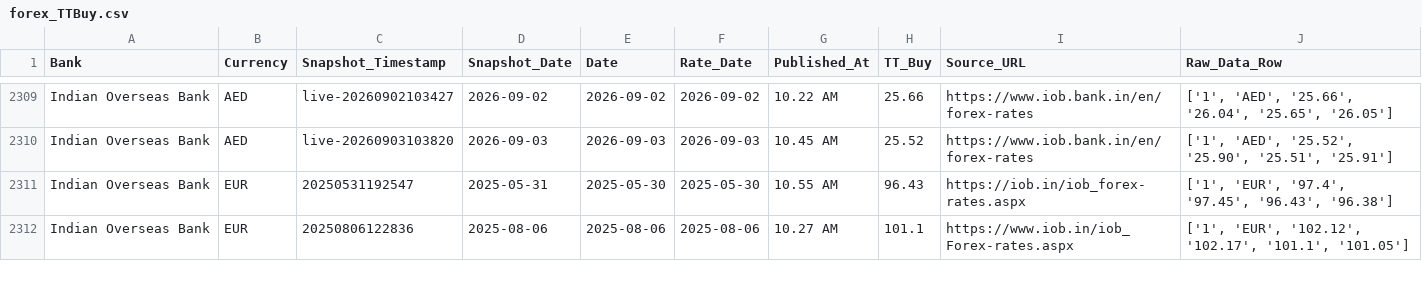
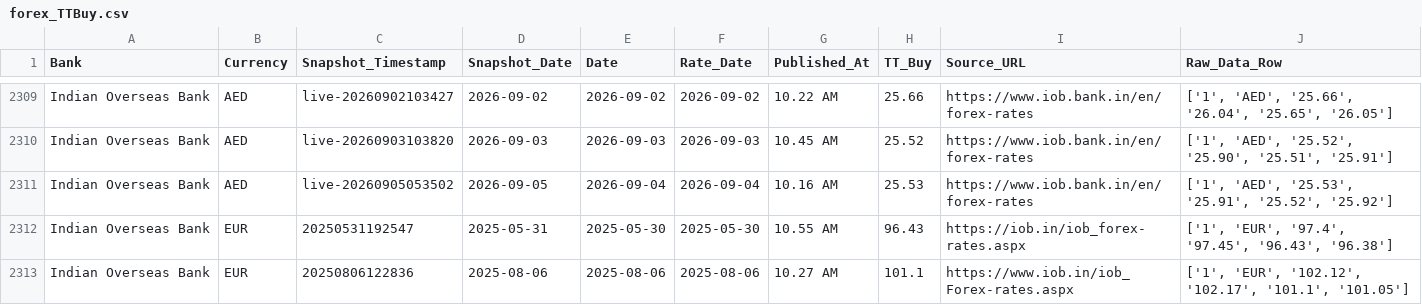
Before and after one commit to RakshithNM/ttbuy-dashboard, a CSV file: data/forex_TTBuy.csv, drawn as a sheet; only a part is shown, gaps mark what is left out; the diff covers the shown part only; the diff names each change by its address in the sheet, - before the commit and + after, or states it on an @@ line.

```diff
--- a/data/forex_TTBuy.csv
+++ b/data/forex_TTBuy.csv
+row 2311: Indian Overseas Bank | AED | live-20260905053502 | 2026-09-05 | 2026-09-04 | 2026-09-04 | 10.16 AM | 25.53 | https://www.iob.bank.in/en/forex-rates | ['1', 'AED', '25.53', '25.91', '25.52', '25.92']
```
Also changed, not shown: 13 added rows elsewhere in this file, data/axis_TTBuy.csv, data/iob_TTBuy.csv, 27 other files.
